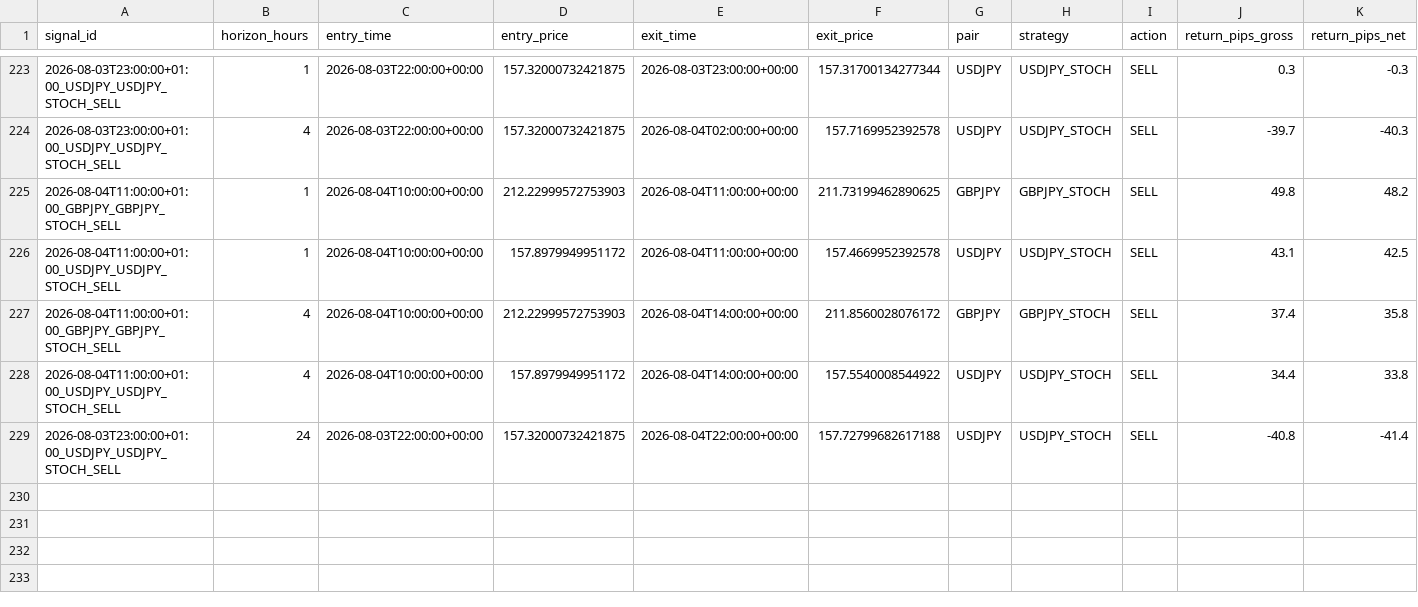
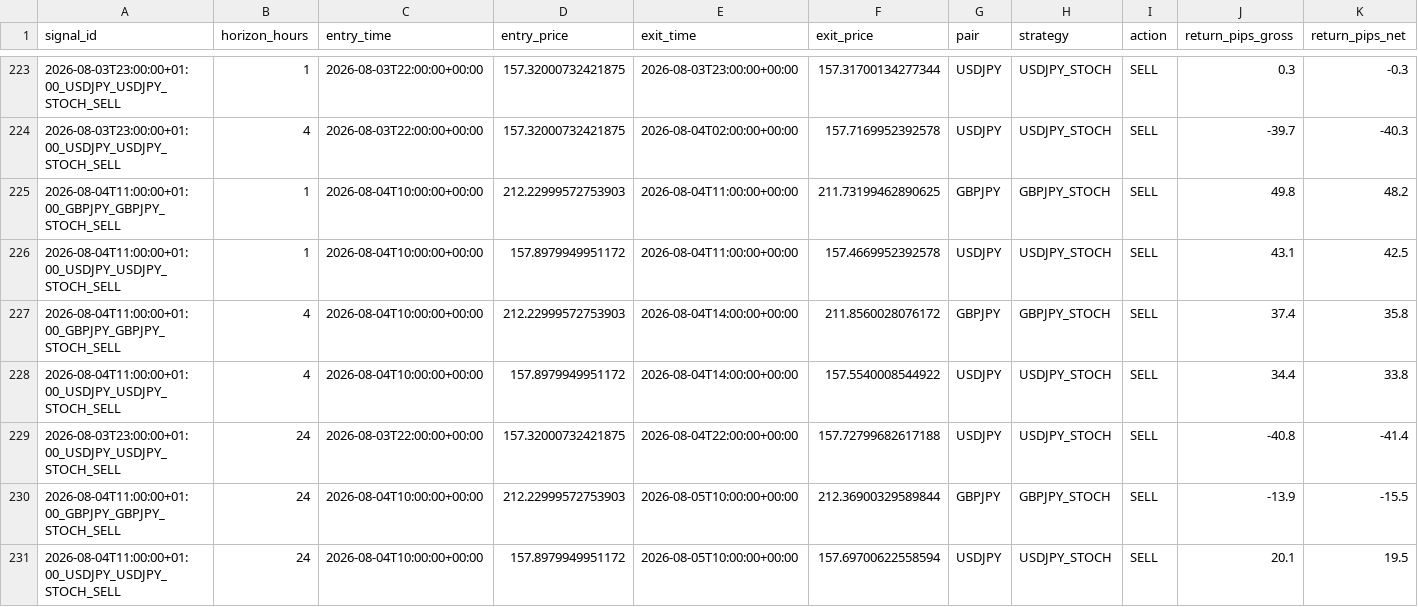
Before and after one commit to ichikawa27/fx-signals, a CSV file: logs/results.csv, drawn as a sheet; only a part is shown, gaps mark what is left out; rows hold the shown columns only; the diff names each change by its address in the sheet, - before the commit and + after, or states it on an @@ line.

```diff
--- a/logs/results.csv
+++ b/logs/results.csv
+row 230: 2026-08-04T11:00:00+01:00_GBPJPY_GBPJPY_STOCH_SELL | 24 | 2026-08-04T10:00:00+00:00 | 212.22999572753903 | 2026-08-05T10:00:00+00:00 | 212.36900329589844 | GBPJPY | GBPJPY_STOCH | SELL | -13.9 | -15.5
+row 231: 2026-08-04T11:00:00+01:00_USDJPY_USDJPY_STOCH_SELL | 24 | 2026-08-04T10:00:00+00:00 | 157.8979949951172 | 2026-08-05T10:00:00+00:00 | 157.69700622558594 | USDJPY | USDJPY_STOCH | SELL | 20.1 | 19.5
```
